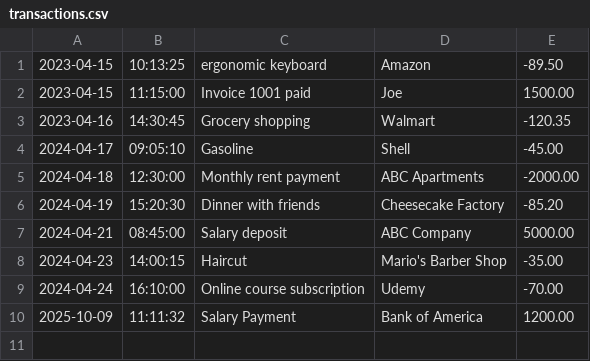
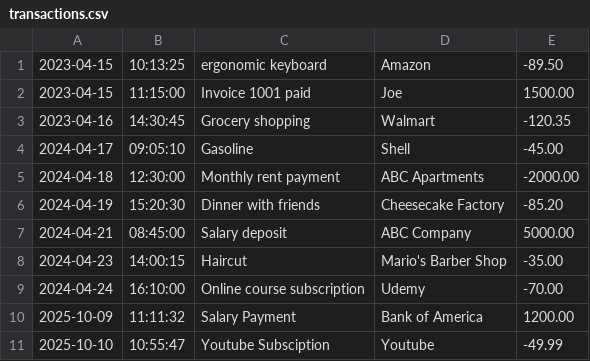
Before and after one commit to nov-clocod/financial-tracker, a CSV file: transactions.csv, drawn as a sheet.

```diff
--- a/transactions.csv
+++ b/transactions.csv
@@ -10 +10,2 @@
 2025-10-09|11:11:32|Salary Payment|Bank of America|1200.00
+2025-10-10|10:55:47|Youtube Subsciption|Youtube|-49.99
```
Also changed, not shown: 1 other file.
